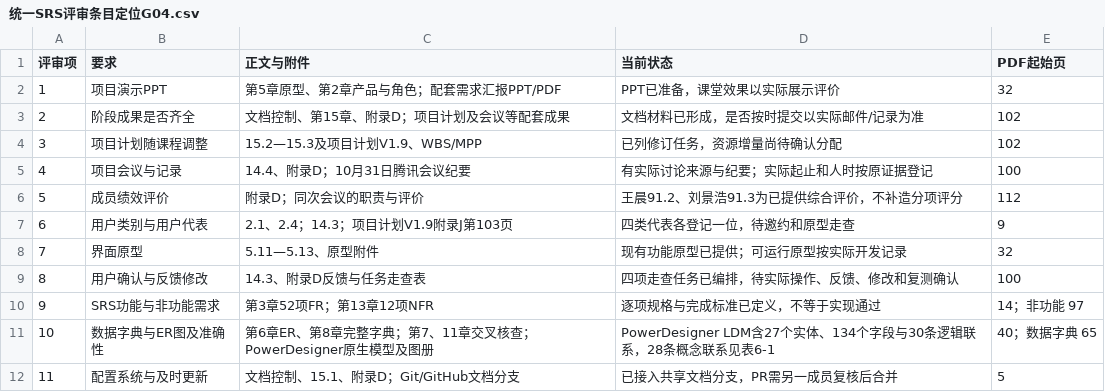
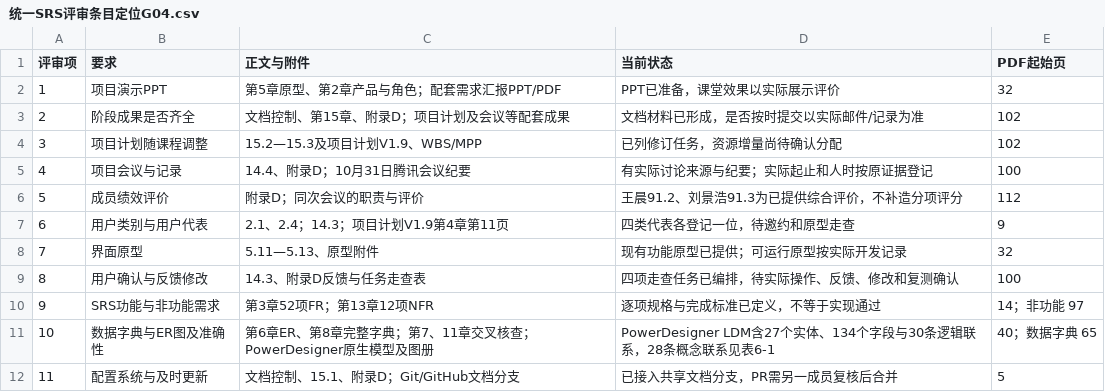
Before and after one commit to jason-bitc/HZCU-CampusHub, a CSV file: docs/project/models/统一SRS评审条目定位G04.csv, drawn as a sheet.

```diff
--- a/docs/project/models/统一SRS评审条目定位G04.csv
+++ b/docs/project/models/统一SRS评审条目定位G04.csv
@@ -6,3 +6,3 @@
 5,成员绩效评价,附录D；同次会议的职责与评价,王晨91.2、刘景浩91.3为已提供综合评价，不补造分项评分,112
-6,用户类别与用户代表,2.1、2.4；14.3；项目计划V1.9附录J第103页,四类代表各登记一位，待邀约和原型走查,9
+6,用户类别与用户代表,2.1、2.4；14.3；项目计划V1.9第4章第11页,四类代表各登记一位，待邀约和原型走查,9
 7,界面原型,5.11—5.13、原型附件,现有功能原型已提供；可运行原型按实际开发记录,32
```
Also changed, not shown: docs/project/MANIFEST.sha256.csv, docs/project/presentations/现场PDF查阅导航G04.csv, 7 other files.
